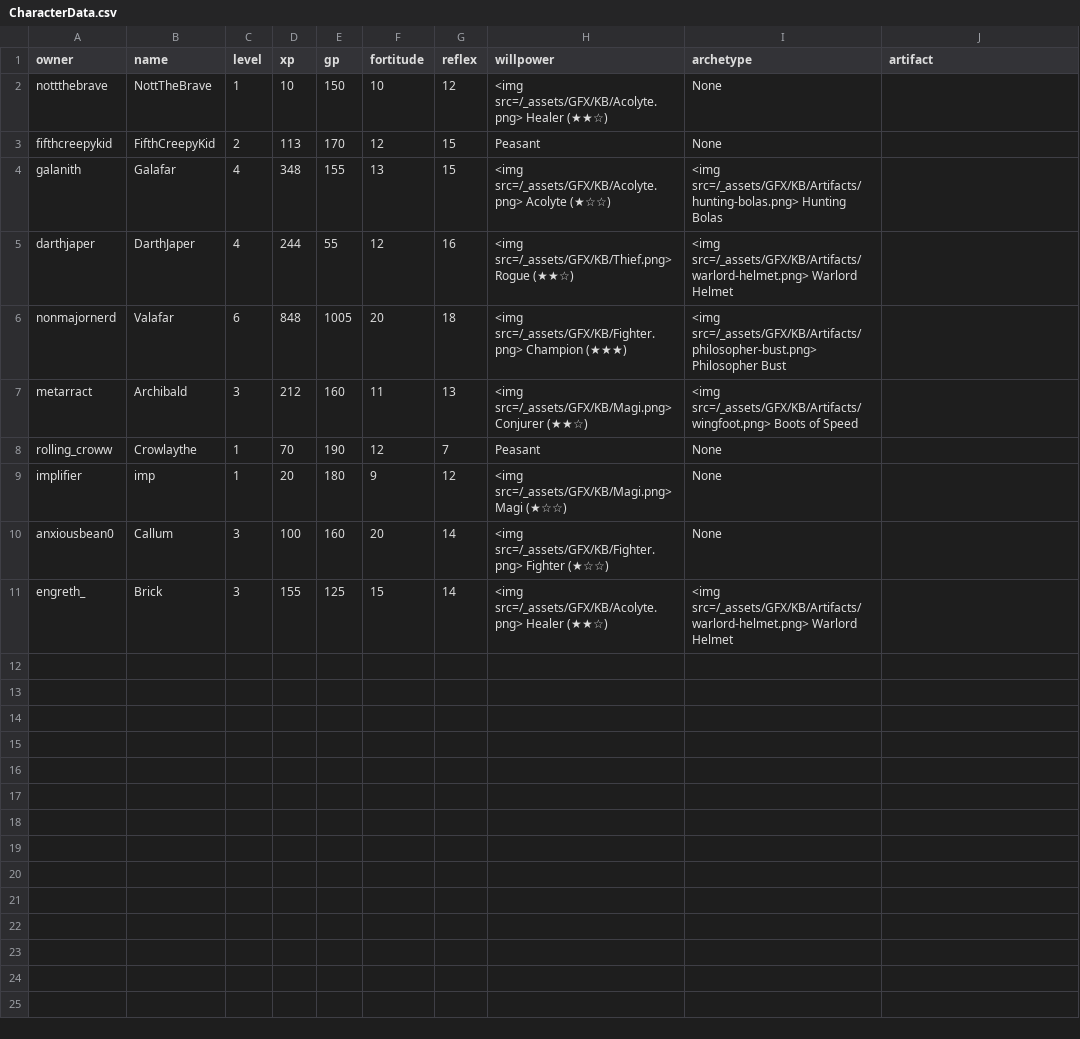
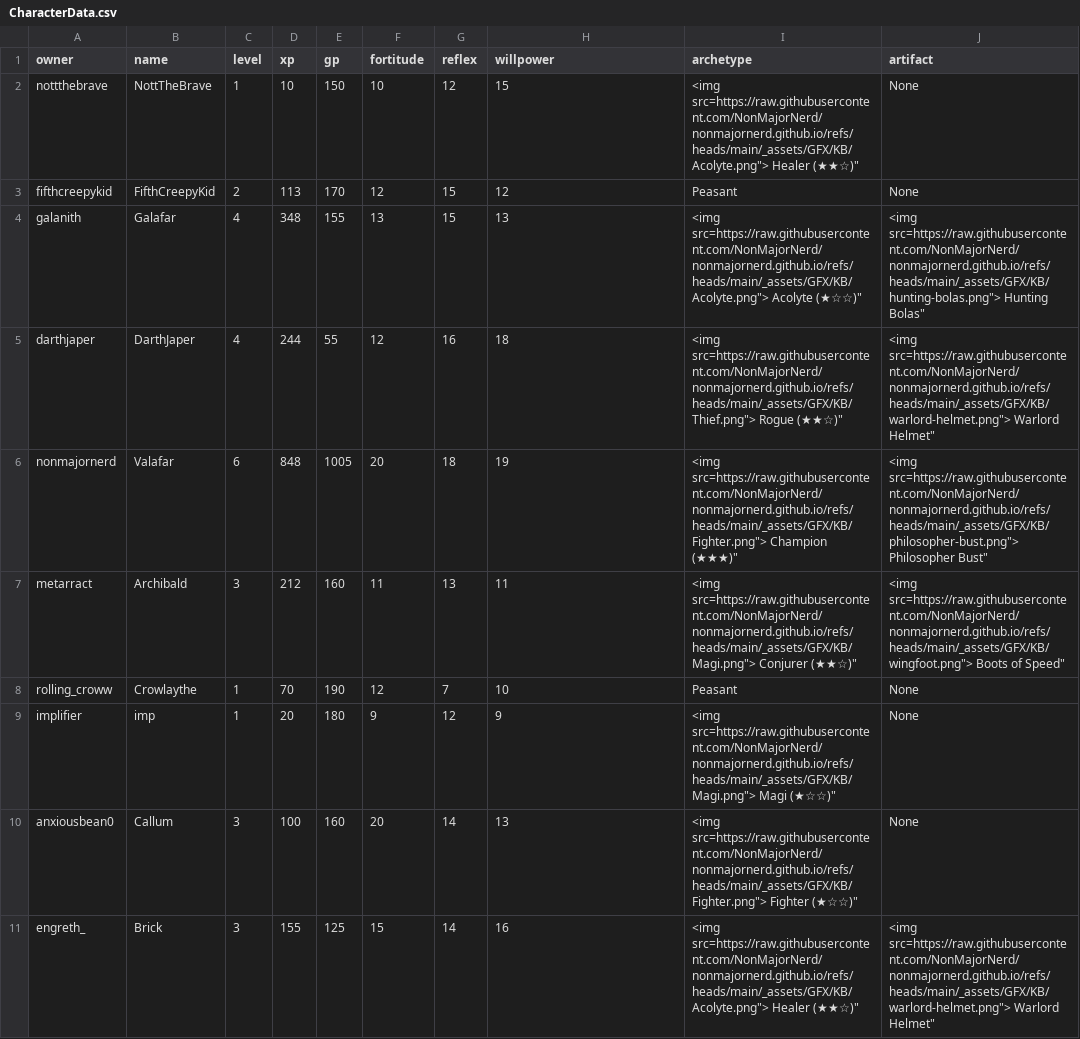
Before and after one commit to NonMajorNerd/nonmajornerd.github.io, a CSV file: _data/CharacterData.csv, drawn as a sheet.

Commit message:
Update CharacterData.csv

```diff
--- a/_data/CharacterData.csv
+++ b/_data/CharacterData.csv
@@ -1,11 +1,11 @@
 owner,name,level,xp,gp,fortitude,reflex,willpower,archetype,artifact
-nottthebrave,NottTheBrave,1,10,150,10,12,<img src=/_assets/GFX/KB/Acolyte.png> Healer (★★☆),None
-fifthcreepykid,FifthCreepyKid,2,113,170,12,15,Peasant,None
-galanith,Galafar,4,348,155,13,15,<img src=/_assets/GFX/KB/Acolyte.png> Acolyte (★☆☆),<img src=/_assets/GFX/KB/Artifacts/hunting-bolas.png> Hunting Bolas
-darthjaper,DarthJaper,4,244,55,12,16,<img src=/_assets/GFX/KB/Thief.png> Rogue (★★☆),<img src=/_assets/GFX/KB/Artifacts/warlord-helmet.png> Warlord Helmet
-nonmajornerd,Valafar,6,848,1005,20,18,<img src=/_assets/GFX/KB/Fighter.png> Champion (★★★),<img src=/_assets/GFX/KB/Artifacts/philosopher-bust.png> Philosopher Bust
-metarract,Archibald,3,212,160,11,13,<img src=/_assets/GFX/KB/Magi.png> Conjurer (★★☆),<img src=/_assets/GFX/KB/Artifacts/wingfoot.png> Boots of Speed
-rolling_croww,Crowlaythe,1,70,190,12,7,Peasant,None
-implifier,imp,1,20,180,9,12,<img src=/_assets/GFX/KB/Magi.png> Magi (★☆☆),None
-anxiousbean0,Callum,3,100,160,20,14,<img src=/_assets/GFX/KB/Fighter.png> Fighter (★☆☆),None
-engreth_,Brick,3,155,125,15,14,<img src=/_assets/GFX/KB/Acolyte.png> Healer (★★☆),<img src=/_assets/GFX/KB/Artifacts/warlord-helmet.png> Warlord Helmet
+nottthebrave,NottTheBrave,1,10,150,10,12,15,"<img src="https://raw.githubusercontent.com/NonMajorNerd/nonmajornerd.github.io/refs/heads/main/_assets/GFX/KB/Acolyte.png"> Healer (★★☆)",None
+fifthcreepykid,FifthCreepyKid,2,113,170,12,15,12,Peasant,None
+galanith,Galafar,4,348,155,13,15,13,"<img src="https://raw.githubusercontent.com/NonMajorNerd/nonmajornerd.github.io/refs/heads/main/_assets/GFX/KB/Acolyte.png"> Acolyte (★☆☆)","<img src="https://raw.githubusercontent.com/NonMajorNerd/nonmajornerd.github.io/refs/heads/main/_assets/GFX/KB/hunting-bolas.png"> Hunting Bolas"
+darthjaper,DarthJaper,4,244,55,12,16,18,"<img src="https://raw.githubusercontent.com/NonMajorNerd/nonmajornerd.github.io/refs/heads/main/_assets/GFX/KB/Thief.png"> Rogue (★★☆)","<img src="https://raw.githubusercontent.com/NonMajorNerd/nonmajornerd.github.io/refs/heads/main/_assets/GFX/KB/warlord-helmet.png"> Warlord Helmet"
+nonmajornerd,Valafar,6,848,1005,20,18,19,"<img src="https://raw.githubusercontent.com/NonMajorNerd/nonmajornerd.github.io/refs/heads/main/_assets/GFX/KB/Fighter.png"> Champion (★★★)","<img src="https://raw.githubusercontent.com/NonMajorNerd/nonmajornerd.github.io/refs/heads/main/_assets/GFX/KB/philosopher-bust.png"> Philosopher Bust"
+metarract,Archibald,3,212,160,11,13,11,"<img src="https://raw.githubusercontent.com/NonMajorNerd/nonmajornerd.github.io/refs/heads/main/_assets/GFX/KB/Magi.png"> Conjurer (★★☆)","<img src="https://raw.githubusercontent.com/NonMajorNerd/nonmajornerd.github.io/refs/heads/main/_assets/GFX/KB/wingfoot.png"> Boots of Speed"
+rolling_croww,Crowlaythe,1,70,190,12,7,10,Peasant,None
+implifier,imp,1,20,180,9,12,9,"<img src="https://raw.githubusercontent.com/NonMajorNerd/nonmajornerd.github.io/refs/heads/main/_assets/GFX/KB/Magi.png"> Magi (★☆☆)",None
+anxiousbean0,Callum,3,100,160,20,14,13,"<img src="https://raw.githubusercontent.com/NonMajorNerd/nonmajornerd.github.io/refs/heads/main/_assets/GFX/KB/Fighter.png"> Fighter (★☆☆)",None
+engreth_,Brick,3,155,125,15,14,16,"<img src="https://raw.githubusercontent.com/NonMajorNerd/nonmajornerd.github.io/refs/heads/main/_assets/GFX/KB/Acolyte.png"> Healer (★★☆)","<img src="https://raw.githubusercontent.com/NonMajorNerd/nonmajornerd.github.io/refs/heads/main/_assets/GFX/KB/warlord-helmet.png"> Warlord Helmet"
```
